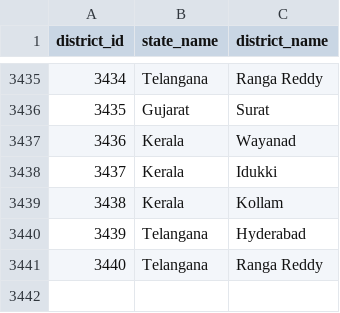
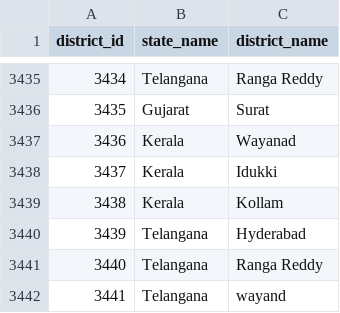
Before and after one commit to lesliecovas/CSE111-project, a CSV file: districts.csv, drawn as a sheet; only a part is shown, gaps mark what is left out.

```diff
--- a/districts.csv
+++ b/districts.csv
@@ -3441 +3441,2 @@
 3440,Telangana,Ranga Reddy
+3441,Telangana, wayand
```
Also changed, not shown: crop_district.csv, crops.csv, 8 other files.
